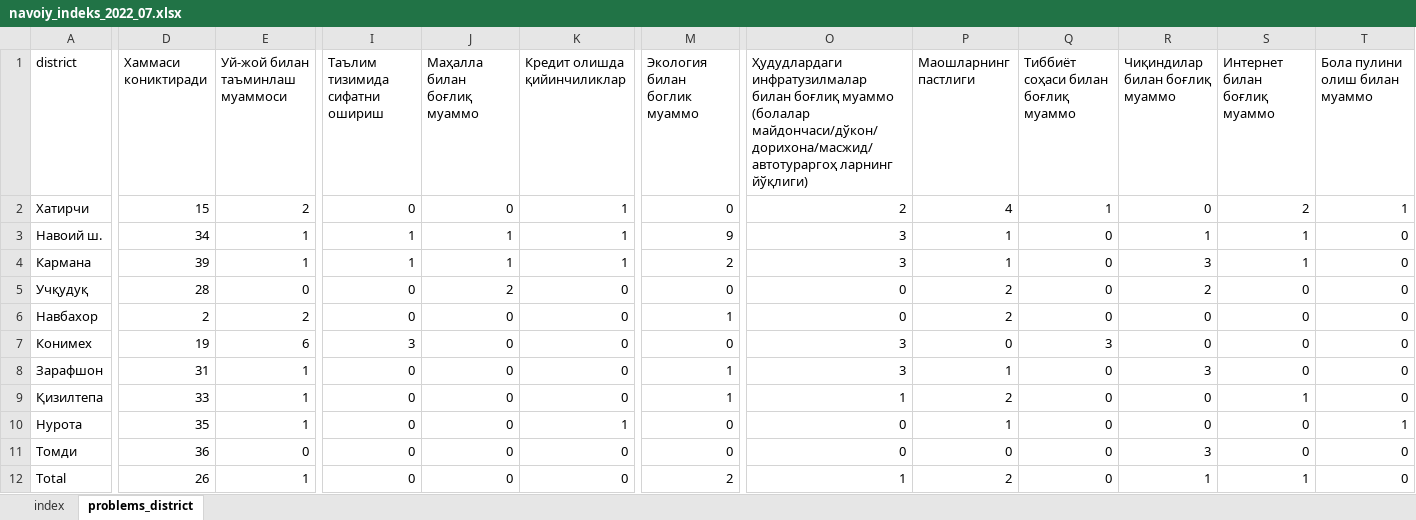
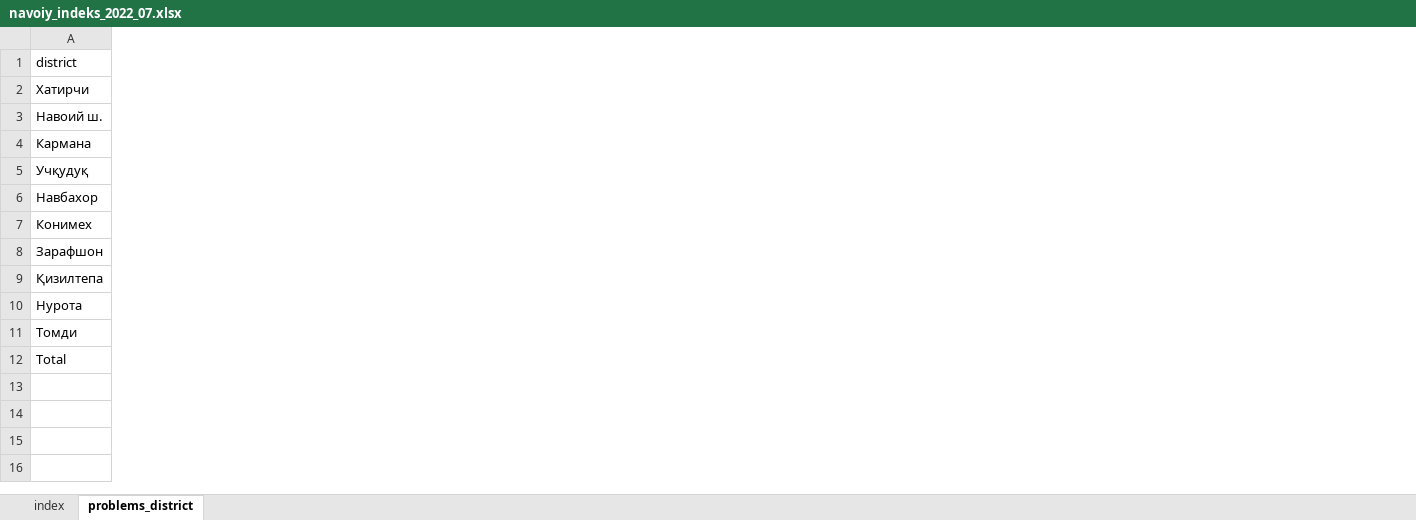
Before and after one commit to Nozimmjon/consumer_sentiment, an Excel workbook: script/navoiy/navoiy_indeks_2022_07.xlsx, sheet problems_district, drawn as a sheet; only a part is shown, gaps mark what is left out; values as stored, in another font and other column widths than the file's, no borders; the diff covers the shown part only; the diff names each change by its address in the sheet, - before the commit and + after, or states it on an @@ line.

Commit message:
Navoiy viloyati doklad tayyor bo'ldi

```diff
--- a/script/navoiy/navoiy_indeks_2022_07.xlsx (sheet problems_district)
+++ b/script/navoiy/navoiy_indeks_2022_07.xlsx (sheet problems_district)
@@ column D (Хаммаси кониктиради) hidden, rows 2-12: 15 | 34 | 39 | 28 | 2 | 19 | 31 | 33 | 35 | 36 | 26 @@
@@ column E (Уй-жой билан таъминлаш муаммоси) hidden, rows 2-12: 2 | 1 | 1 | 0 | 2 | 6 | 1 | 1 | 1 | 0 | 1 @@
@@ column I (Таълим тизимида сифатни ошириш) hidden, rows 2-12: 0 | 1 | 1 | 0 | 0 | 3 | 0 | 0 | 0 | 0 | 0 @@
@@ column J (Маҳалла билан боғлиқ муаммо) hidden, rows 2-12: 0 | 1 | 1 | 2 | 0 | 0 | 0 | 0 | 0 | 0 | 0 @@
@@ column K (Кредит олишда қийинчиликлар) hidden, rows 2-12: 1 | 1 | 1 | 0 | 0 | 0 | 0 | 0 | 1 | 0 | 0 @@
@@ column M (Экология билан боглик муаммо) hidden, rows 2-12: 0 | 9 | 2 | 0 | 1 | 0 | 1 | 1 | 0 | 0 | 2 @@
@@ column O hidden, rows 1-12: Ҳудудлардаги инфратузилмалар билан боғлиқ муаммо (болалар майдончаси/дўкон/дорихона/масжид/автотураргоҳ ларнинг йўқлиги) | 2 | 3 | 3 | 0 | 0 | 3 | 3 | 1 | 0 | 0 | 1 @@
@@ column P (Маошларнинг пастлиги) hidden, rows 2-12: 4 | 1 | 1 | 2 | 2 | 0 | 1 | 2 | 1 | 0 | 2 @@
@@ column Q hidden, rows 1-12: Тиббиёт соҳаси билан боғлиқ муаммо | 1 | 0 | 0 | 0 | 0 | 3 | 0 | 0 | 0 | 0 | 0 @@
@@ column R (Чиқиндилар билан боғлиқ муаммо) hidden, rows 2-12: 0 | 1 | 3 | 2 | 0 | 0 | 3 | 0 | 0 | 3 | 1 @@
@@ column S (Интернет билан боғлиқ муаммо) hidden, rows 2-12: 2 | 1 | 1 | 0 | 0 | 0 | 0 | 1 | 0 | 0 | 1 @@
@@ column T (Бола пулини олиш билан муаммо) hidden, rows 2-12: 1 | 0 | 0 | 0 | 0 | 0 | 0 | 0 | 1 | 0 | 0 @@
```
Also changed, not shown: 8 removed columns elsewhere in this sheet, sheet index, 1 other file.
